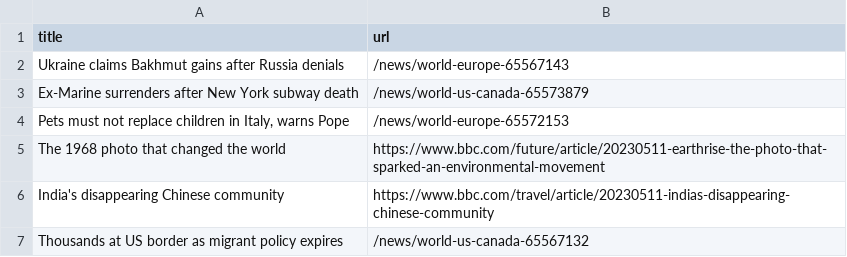
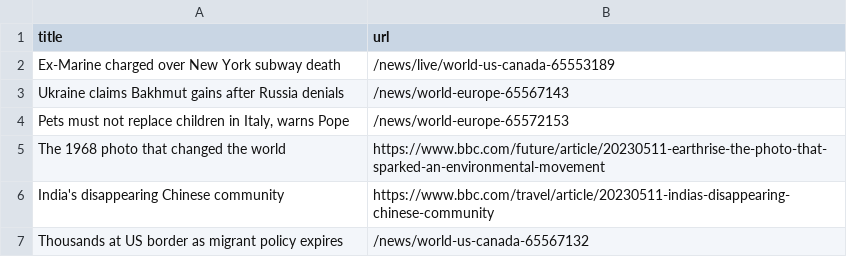
Before and after one commit to Danihisp/automatic-scraper-bbc-main, a CSV file: bbc.csv, drawn as a sheet; only a part is shown; removed rows and columns are numbered as before the commit, all else as after; the diff names each change by its address in the sheet, - before the commit and + after, or states it on an @@ line.

```diff
--- a/bbc.csv
+++ b/bbc.csv
+row 2: Ex-Marine charged over New York subway death | /news/live/world-us-canada-65553189
-row 3: Ex-Marine surrenders after New York subway death | /news/world-us-canada-65573879
```
